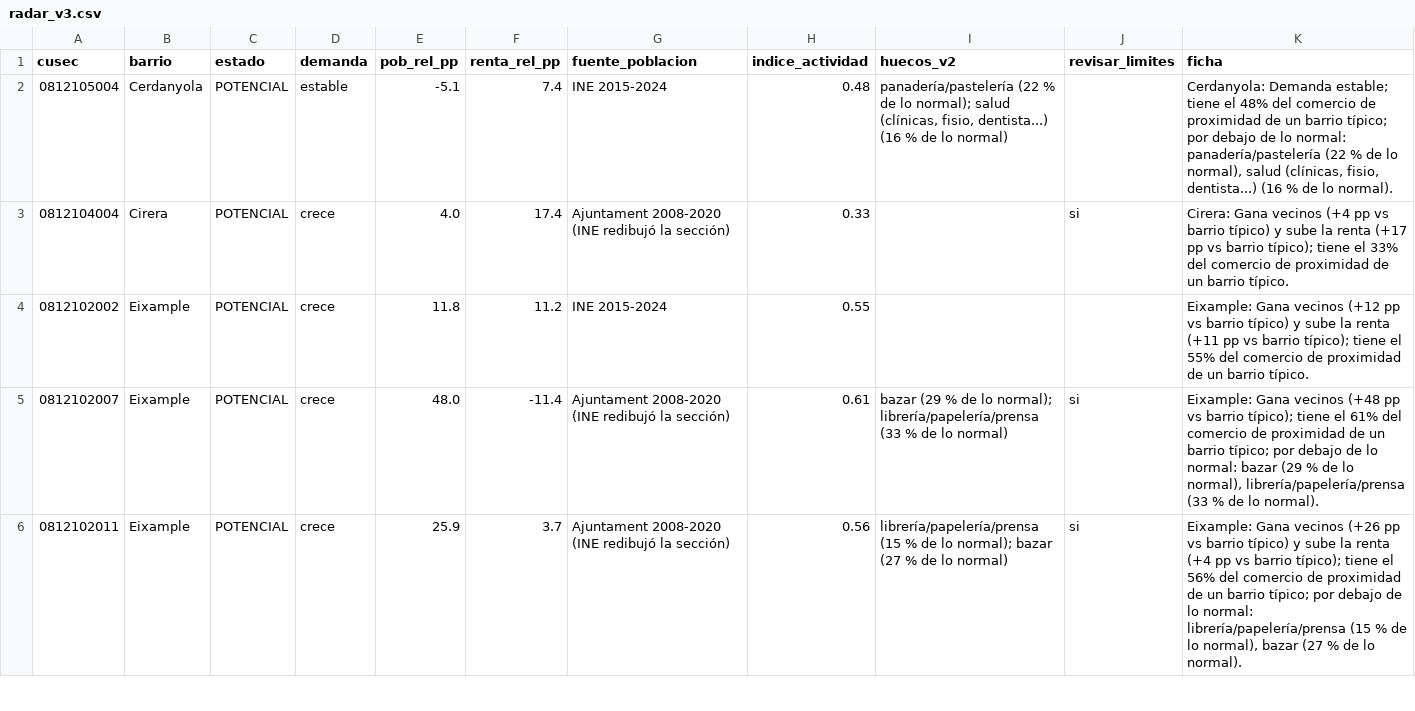
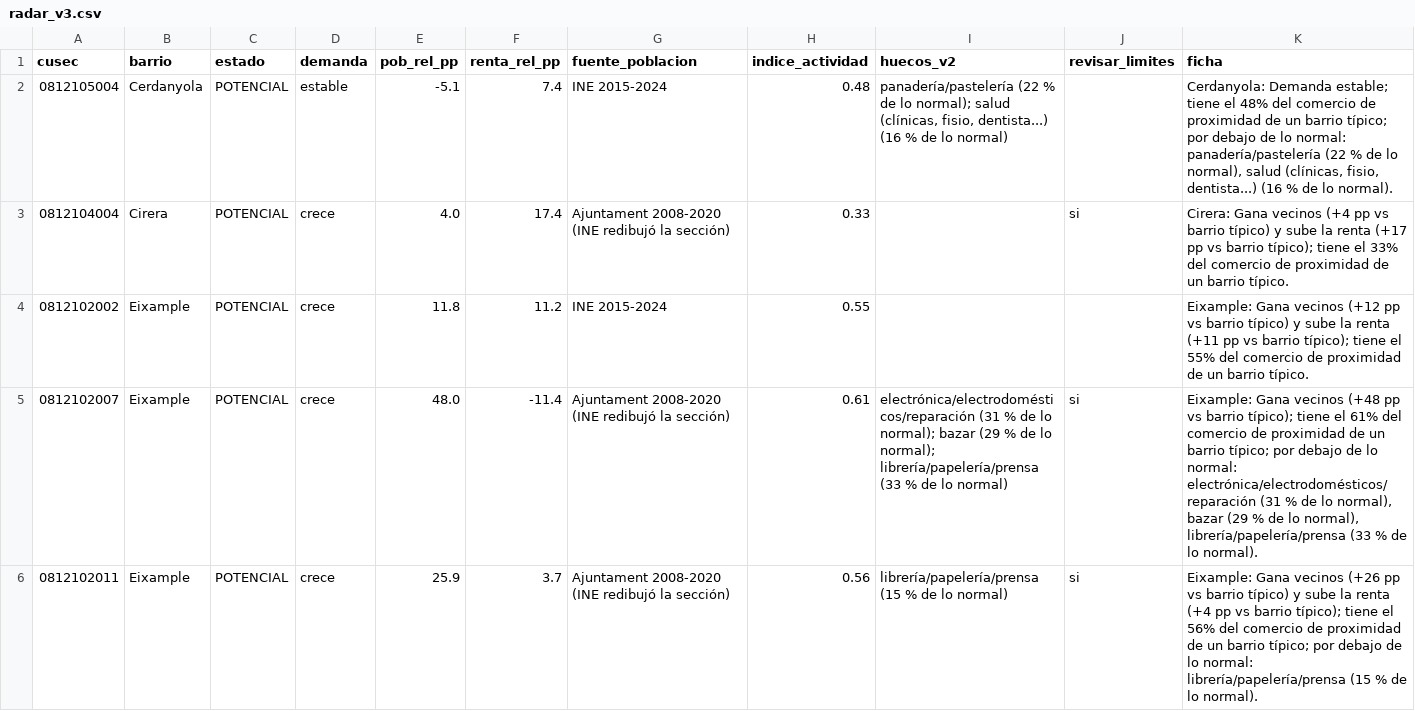
Before and after one commit to juancaa03/connectma-app, a CSV file: data/radar_v3.csv, drawn as a sheet; only a part is shown; the diff covers the shown part only.

```diff
--- a/data/radar_v3.csv
+++ b/data/radar_v3.csv
@@ -4,3 +4,3 @@ cusec,barrio,estado,demanda,pob_rel_pp,renta_rel_pp,fuente_poblacion,indice_acti
 0812102002,Eixample,POTENCIAL,crece,11.8,11.2,INE 2015-2024,0.55,,,Eixample: Gana vecinos (+12 pp vs barrio típico) y sube la renta (+11 pp vs barrio típico); tiene el 55% del comercio de proximidad de un barrio típico.
-0812102007,Eixample,POTENCIAL,crece,48.0,-11.4,Ajuntament 2008-2020 (INE redibujó la sección),0.61,bazar (29 % de lo normal); librería/papelería/prensa (33 % de lo normal),si,"Eixample: Gana vecinos (+48 pp vs barrio típico); tiene el 61% del comercio de proximidad de un barrio típico; por debajo de lo normal: bazar (29 % de lo normal), librería/papelería/prensa (33 % de lo normal)."
-0812102011,Eixample,POTENCIAL,crece,25.9,3.7,Ajuntament 2008-2020 (INE redibujó la sección),0.56,librería/papelería/prensa (15 % de lo normal); bazar (27 % de lo normal),si,"Eixample: Gana vecinos (+26 pp vs barrio típico) y sube la renta (+4 pp vs barrio típico); tiene el 56% del comercio de proximidad de un barrio típico; por debajo de lo normal: librería/papelería/prensa (15 % de lo normal), bazar (27 % de lo normal)."
+0812102007,Eixample,POTENCIAL,crece,48.0,-11.4,Ajuntament 2008-2020 (INE redibujó la sección),0.61,electrónica/electrodomésticos/reparación (31 % de lo normal); bazar (29 % de lo normal); librería/papelería/prensa (33 % de lo normal),si,"Eixample: Gana vecinos (+48 pp vs barrio típico); tiene el 61% del comercio de proximidad de un barrio típico; por debajo de lo normal: electrónica/electrodomésticos/reparación (31 % de lo normal), bazar (29 % de lo normal), librería/papelería/prensa (33 % de lo normal)."
+0812102011,Eixample,POTENCIAL,crece,25.9,3.7,Ajuntament 2008-2020 (INE redibujó la sección),0.56,librería/papelería/prensa (15 % de lo normal),si,Eixample: Gana vecinos (+26 pp vs barrio típico) y sube la renta (+4 pp vs barrio típico); tiene el 56% del comercio de proximidad de un barrio típico; por debajo de lo normal: librería/papelería/prensa (15 % de lo normal).
```
Also changed, not shown: 4 edited cells elsewhere in this file, data/contexto_seccion.csv, data/radar_v2_oportunidades.csv, 12 other files.
